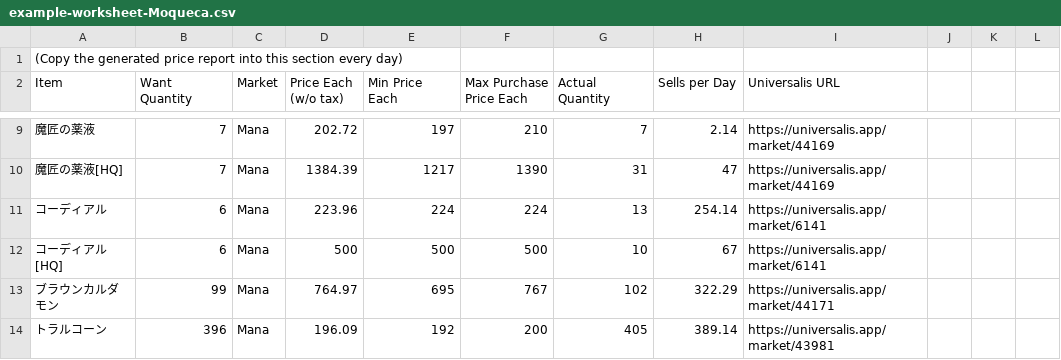
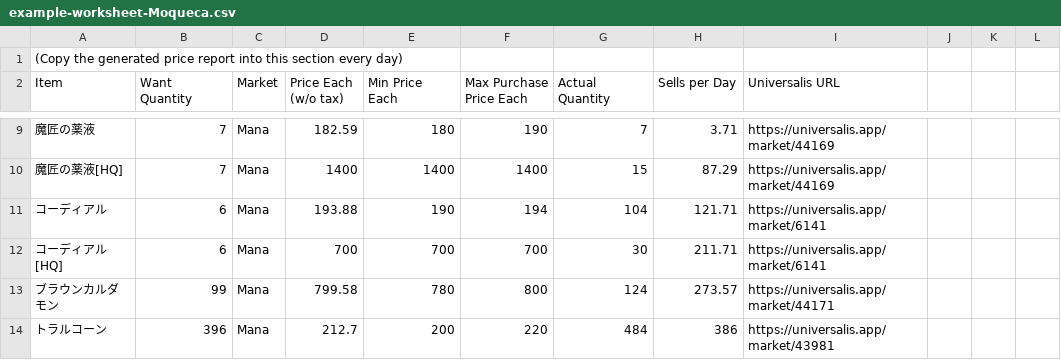
Before and after one commit to m13253/universalis-bulk-checker, a CSV file: example-worksheet-Moqueca.csv, drawn as a sheet; only a part is shown, gaps mark what is left out; the diff covers the shown part only.

```diff
--- a/example-worksheet-Moqueca.csv
+++ b/example-worksheet-Moqueca.csv
@@ -9,6 +9,6 @@ Item,Want Quantity,Market,Price Each (w/o tax),Min Price Each,Max Purchase Price
-魔匠の薬液,7,Mana,202.72,197,210,7,2.14,https://universalis.app/market/44169,,,
-魔匠の薬液[HQ],7,Mana,1384.39,1217,1390,31,47,https://universalis.app/market/44169,,,
-コーディアル,6,Mana,223.96,224,224,13,254.14,https://universalis.app/market/6141,,,
-コーディアル[HQ],6,Mana,500,500,500,10,67,https://universalis.app/market/6141,,,
-ブラウンカルダモン,99,Mana,764.97,695,767,102,322.29,https://universalis.app/market/44171,,,
-トラルコーン,396,Mana,196.09,192,200,405,389.14,https://universalis.app/market/43981,,,
+魔匠の薬液,7,Mana,182.59,180,190,7,3.71,https://universalis.app/market/44169,,,
+魔匠の薬液[HQ],7,Mana,1400,1400,1400,15,87.29,https://universalis.app/market/44169,,,
+コーディアル,6,Mana,193.88,190,194,104,121.71,https://universalis.app/market/6141,,,
+コーディアル[HQ],6,Mana,700,700,700,30,211.71,https://universalis.app/market/6141,,,
+ブラウンカルダモン,99,Mana,799.58,780,800,124,273.57,https://universalis.app/market/44171,,,
+トラルコーン,396,Mana,212.7,200,220,484,386,https://universalis.app/market/43981,,,
```
Also changed, not shown: 90 edited cells elsewhere in this file, 1 other file.
